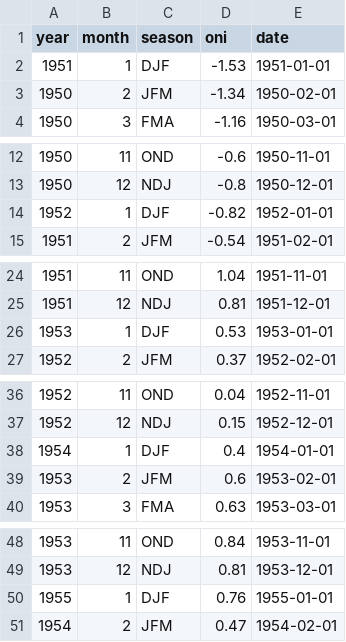
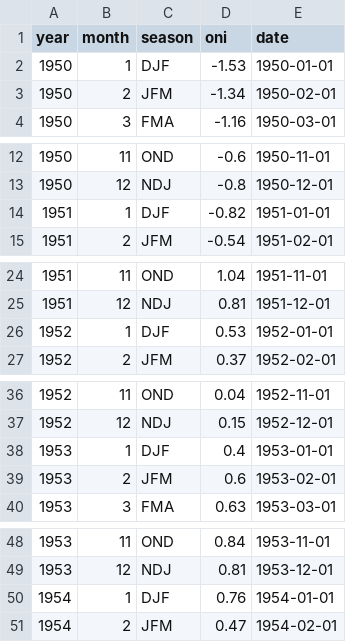
Before and after one commit to nalssi89/climate-dashboard, a CSV file: ENSO/data/observed/oni.csv, drawn as a sheet; only a part is shown, gaps mark what is left out; the diff covers the shown part only.

Commit message:
Sync dashboard data from upstream
Constraint: The upstream hausfath/climate-dashboard repository publishes daily data and image artifacts, while this fork keeps Vercel-specific deployment files.

Rejected: Recomputing every upstream artifact in this fork | It requires heavier credentials and dependencies and duplicated the upstream pipeline.

Confidence: high

Scope-risk: moderate

Directive: Mirror upstream committed data artifacts through GitHub Actions and keep runtime files optimized for Vercel.

Tested: VERCEL=1 Flask test client returned /_dash-layout with ENSO forecast values; pytest -q passed.

Not-tested: The next scheduled GitHub Actions sync has not run yet.

```diff
--- a/ENSO/data/observed/oni.csv
+++ b/ENSO/data/observed/oni.csv
@@ -1,3 +1,3 @@
 year,month,season,oni,date
-1951,1,DJF,-1.53,1951-01-01
+1950,1,DJF,-1.53,1950-01-01
 1950,2,JFM,-1.34,1950-02-01
@@ -13,3 +13,3 @@ year,month,season,oni,date
 1950,12,NDJ,-0.8,1950-12-01
-1952,1,DJF,-0.82,1952-01-01
+1951,1,DJF,-0.82,1951-01-01
 1951,2,JFM,-0.54,1951-02-01
@@ -25,3 +25,3 @@ year,month,season,oni,date
 1951,12,NDJ,0.81,1951-12-01
-1953,1,DJF,0.53,1953-01-01
+1952,1,DJF,0.53,1952-01-01
 1952,2,JFM,0.37,1952-02-01
@@ -37,3 +37,3 @@ year,month,season,oni,date
 1952,12,NDJ,0.15,1952-12-01
-1954,1,DJF,0.4,1954-01-01
+1953,1,DJF,0.4,1953-01-01
 1953,2,JFM,0.6,1953-02-01
@@ -49,3 +49,3 @@ year,month,season,oni,date
 1953,12,NDJ,0.81,1953-12-01
-1955,1,DJF,0.76,1955-01-01
+1954,1,DJF,0.76,1954-01-01
 1954,2,JFM,0.47,1954-02-01
```
Also changed, not shown: 144 edited cells elsewhere in this file, ENSO/data/observed/roni.csv, 39 other files.
